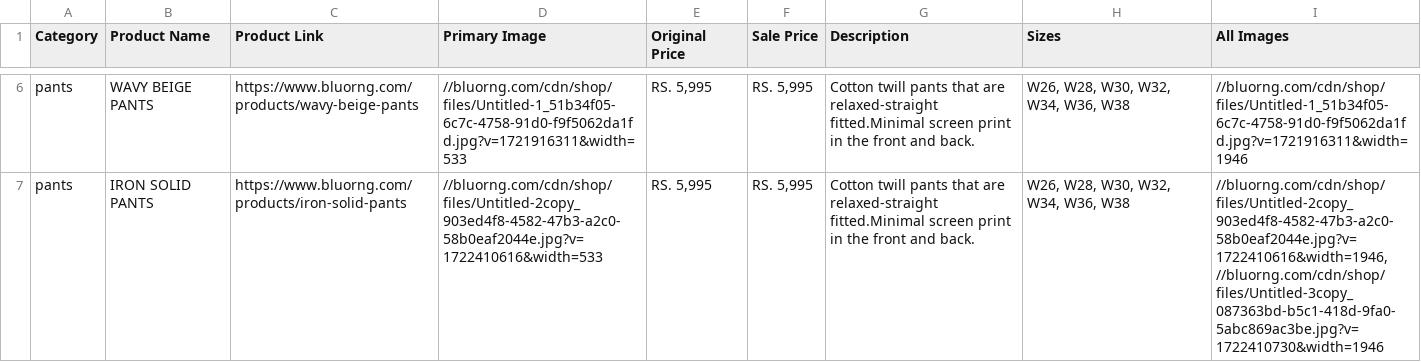
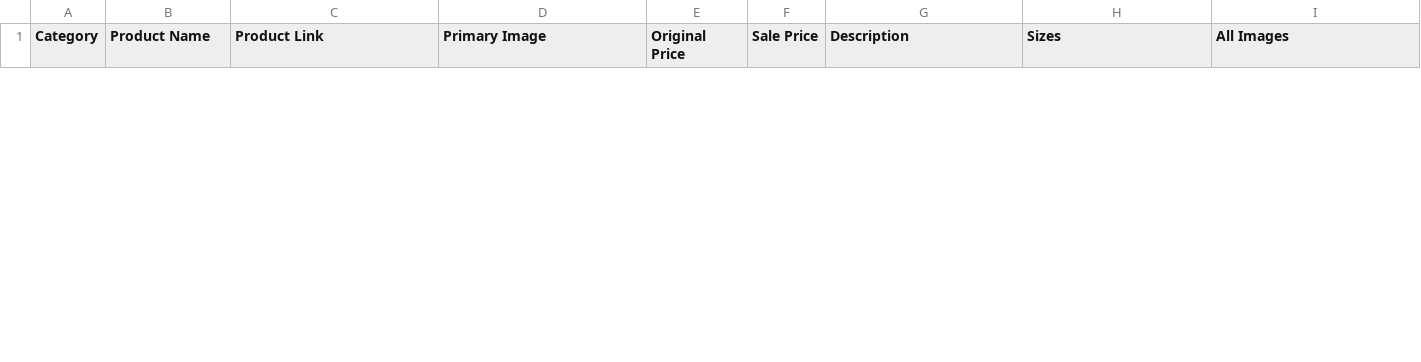
Before and after one commit to spa9009/Recco, a CSV file: bluorng_products.csv, drawn as a sheet; only a part is shown, gaps mark what is left out; removed rows and columns are numbered as before the commit, all else as after; the diff covers the shown part only; the diff names each change by its address in the sheet, - before the commit and + after, or states it on an @@ line.

```diff
--- a/bluorng_products.csv
+++ b/bluorng_products.csv
-row 6: pants | WAVY BEIGE PANTS | https://www.bluorng.com/products/wavy-beige-pants | //bluorng.com/cdn/shop/files/Untitled-1_51b34f05-6c7c-4758-91d0-f9f5062da1fd.jpg?v=1721916311&width=533 | RS. 5,995 | RS. 5,995 | Cotton twill pants that are relaxed-straight fitted.Minimal screen print in the front and back. | W26, W28, W30, W32, W34, W36, W38 | //bluorng.com/cdn/shop/files/Untitled-1_51b34f05-6c7c-4758-91d0-f9f5062da1fd.jpg?v=1721916311&width=1946
-row 7: pants | IRON SOLID PANTS | https://www.bluorng.com/products/iron-solid-pants | //bluorng.com/cdn/shop/files/Untitled-2copy_903ed4f8-4582-47b3-a2c0-58b0eaf2044e.jpg?v=1722410616&width=533 | RS. 5,995 | RS. 5,995 | Cotton twill pants that are relaxed-straight fitted.Minimal screen print in the front and back. | W26, W28, W30, W32, W34, W36, W38 | //bluorng.com/cdn/shop/files/Untitled-2copy_903ed4f8-4582-47b3-a2c0-58b0eaf2044e.jpg?v=1722410616&width=1946, //bluorng.com/cdn/shop/files/Untitled-3copy_087363bd-b5c1-418d-9fa0-5abc869ac3be.jpg?v=1722410730&width=1946
```
Also changed, not shown: 1 added row and 5 removed rows elsewhere in this file, 17 other files.
